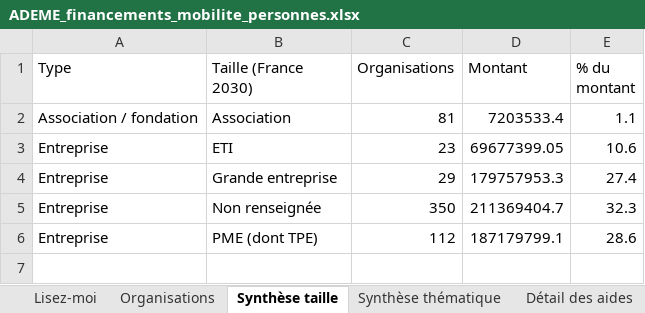
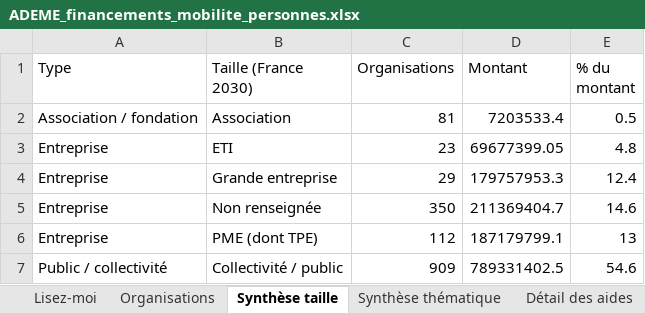
Before and after one commit to GabrielPlassat/aidesadememobilite, an Excel workbook: data/ADEME_financements_mobilite_personnes.xlsx, sheet Synthèse taille, drawn as a sheet; values as stored, in another font and other column widths than the file's, no borders; the diff names each change by its address in the sheet, - before the commit and + after, or states it on an @@ line.

```diff
--- a/data/ADEME_financements_mobilite_personnes.xlsx (sheet Synthèse taille)
+++ b/data/ADEME_financements_mobilite_personnes.xlsx (sheet Synthèse taille)
-E2 (% du montant): 1.1
+E2 (% du montant): 0.5
-E3 (% du montant): 10.6
+E3 (% du montant): 4.8
-E4 (% du montant): 27.4
+E4 (% du montant): 12.4
-E5 (% du montant): 32.3
+E5 (% du montant): 14.6
-E6 (% du montant): 28.6
+E6 (% du montant): 13
+row 7: Public / collectivité | Collectivité / public | 909 | 789331402.5 | 54.6
```
Also changed, not shown: sheet Détail des aides, sheet Organisations, sheet Exclus, sheet Synthèse thématique, sheet Lisez-moi, other sheet tabs, 8 other files.
